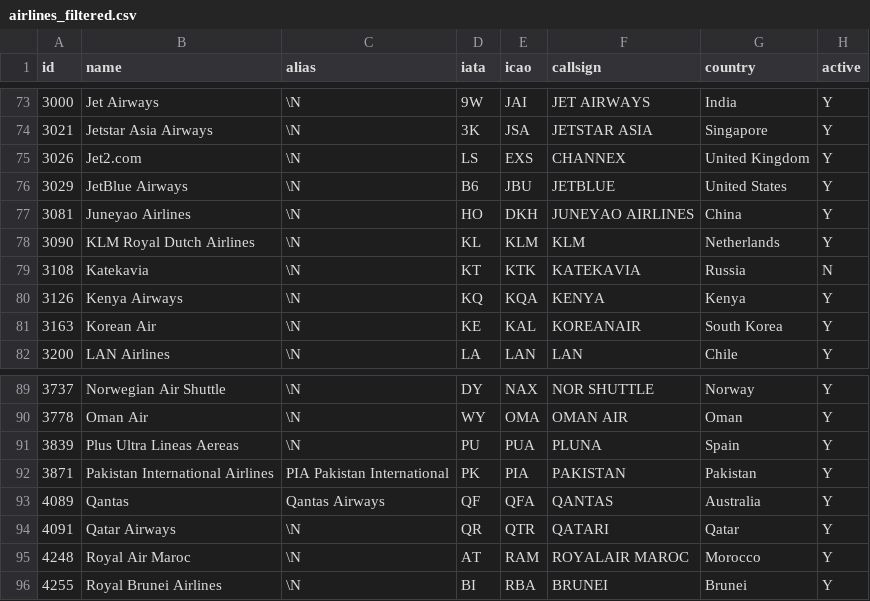
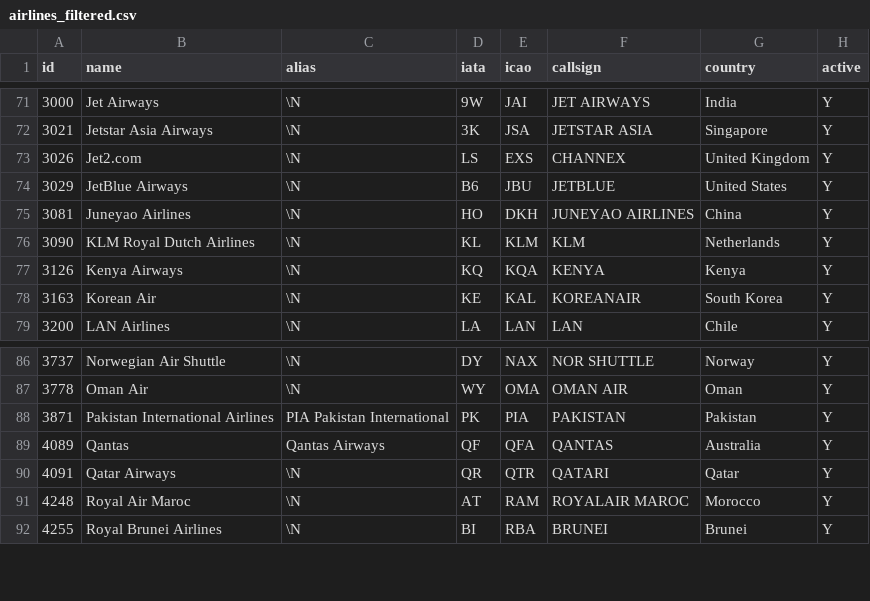
Before and after one commit to alejgh/neo4j_flights, a CSV file: datasets/generated/airlines_filtered.csv, drawn as a sheet; only a part is shown, gaps mark what is left out; the diff covers the shown part only.

```diff
--- a/datasets/generated/airlines_filtered.csv
+++ b/datasets/generated/airlines_filtered.csv
@@ -78,3 +76,2 @@ id,name,alias,iata,icao,callsign,country,active
 3090,KLM Royal Dutch Airlines,\N,KL,KLM,KLM,Netherlands,Y
-3108,Katekavia,\N,KT,KTK,KATEKAVIA,Russia,N
 3126,Kenya Airways,\N,KQ,KQA,KENYA,Kenya,Y
@@ -90,3 +87,2 @@ id,name,alias,iata,icao,callsign,country,active
 3778,Oman Air,\N,WY,OMA,OMAN AIR,Oman,Y
-3839,Plus Ultra Lineas Aereas,\N,PU,PUA,PLUNA,Spain,Y
 3871,Pakistan International Airlines,PIA Pakistan International,PK,PIA,PAKISTAN,Pakistan,Y
```
Also changed, not shown: 7 removed rows elsewhere in this file, 2 other files.
